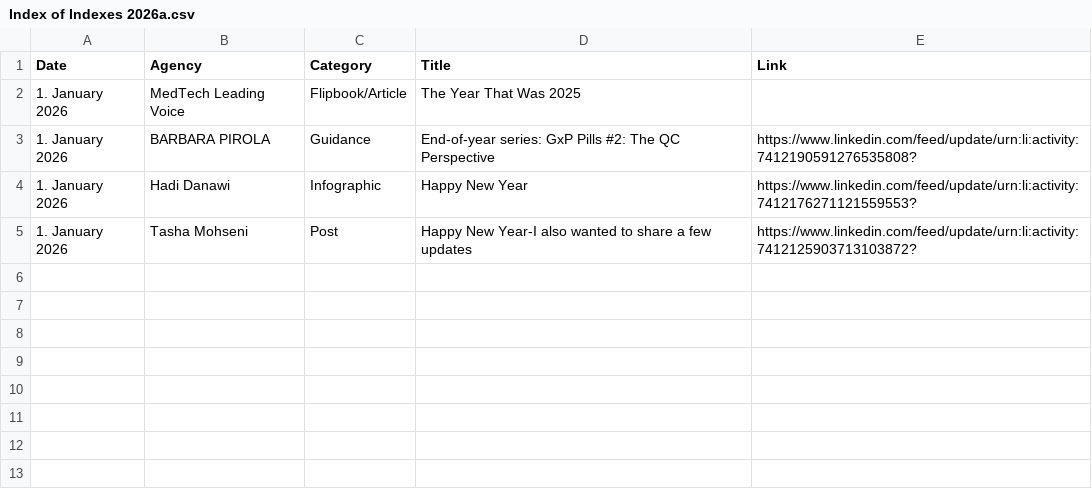
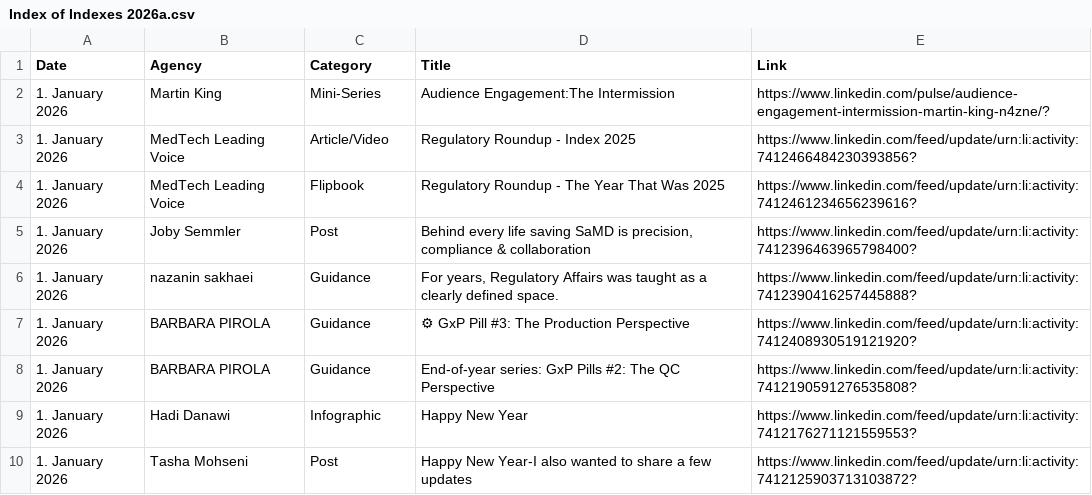
Before and after one commit to MartinCKing/Index-of-Indexes, a CSV file: Index of Indexes 2026a.csv, drawn as a sheet; addresses are those after the commit; the diff names each change by its address in the sheet, - before the commit and + after, or states it on an @@ line.

Commit message:
Update Index of Indexes 2026a.csv

```diff
--- a/Index of Indexes 2026a.csv
+++ b/Index of Indexes 2026a.csv
+row 2: 1. January 2026 | Martin King | Mini-Series | Audience Engagement:The Intermission | https://www.linkedin.com/pulse/audience-engagement-intermission-martin-king-n4zne/?
+row 3: 1. January 2026 | MedTech Leading Voice | Article/Video | Regulatory Roundup - Index 2025 | https://www.linkedin.com/feed/update/urn:li:activity:7412466484230393856?
-C4 (Category): Flipbook/Article
+C4 (Category): Flipbook
-D4 (Title): The Year That Was 2025
+D4 (Title): Regulatory Roundup - The Year That Was 2025
-E4 (Link): (empty)
+E4 (Link): https://www.linkedin.com/feed/update/urn:li:activity:7412461234656239616?
+row 5: 1. January 2026 | Joby Semmler | Post | Behind every life saving SaMD is precision, compliance & collaboration | https://www.linkedin.com/feed/update/urn:li:activity:7412396463965798400?
+row 6: 1. January 2026 | nazanin sakhaei | Guidance | For years, Regulatory Affairs was taught as a clearly defined space. | https://www.linkedin.com/feed/update/urn:li:activity:7412390416257445888?
+row 7: 1. January 2026 | BARBARA PIROLA | Guidance | ⚙ GxP Pill #3: The Production Perspective | https://www.linkedin.com/feed/update/urn:li:activity:7412408930519121920?
```
